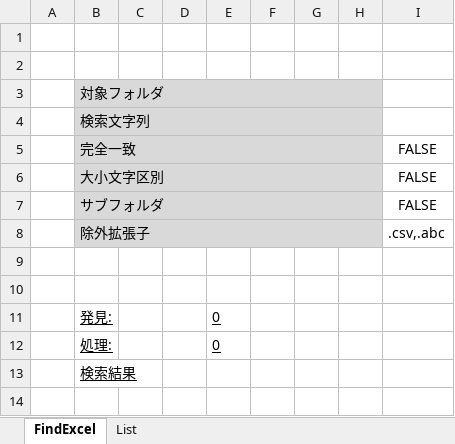
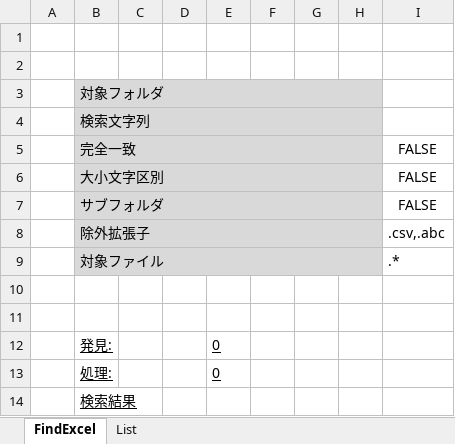
Before and after one commit to yakicoconut/Jupiter, an Excel workbook: VBA/Excel/Create/ExcelGrep/ExcelGrep.xlsm, sheet FindExcel, drawn as a sheet; values as stored, in another font and other column widths than the file's, no borders; charts and pictures not drawn; the diff names each change by its address in the sheet, - before the commit and + after, or states it on an @@ line.

Commit message:
VBA_Excel_ExcelGrep_修正_対象ファイル正規表現対応

```diff
--- a/VBA/Excel/Create/ExcelGrep/ExcelGrep.xlsm (sheet FindExcel)
+++ b/VBA/Excel/Create/ExcelGrep/ExcelGrep.xlsm (sheet FindExcel)
+row 9:  | 対象ファイル |  |  |  |  |  |  | .*
```
Also changed, not shown: charts or pictures, 1 other file.
